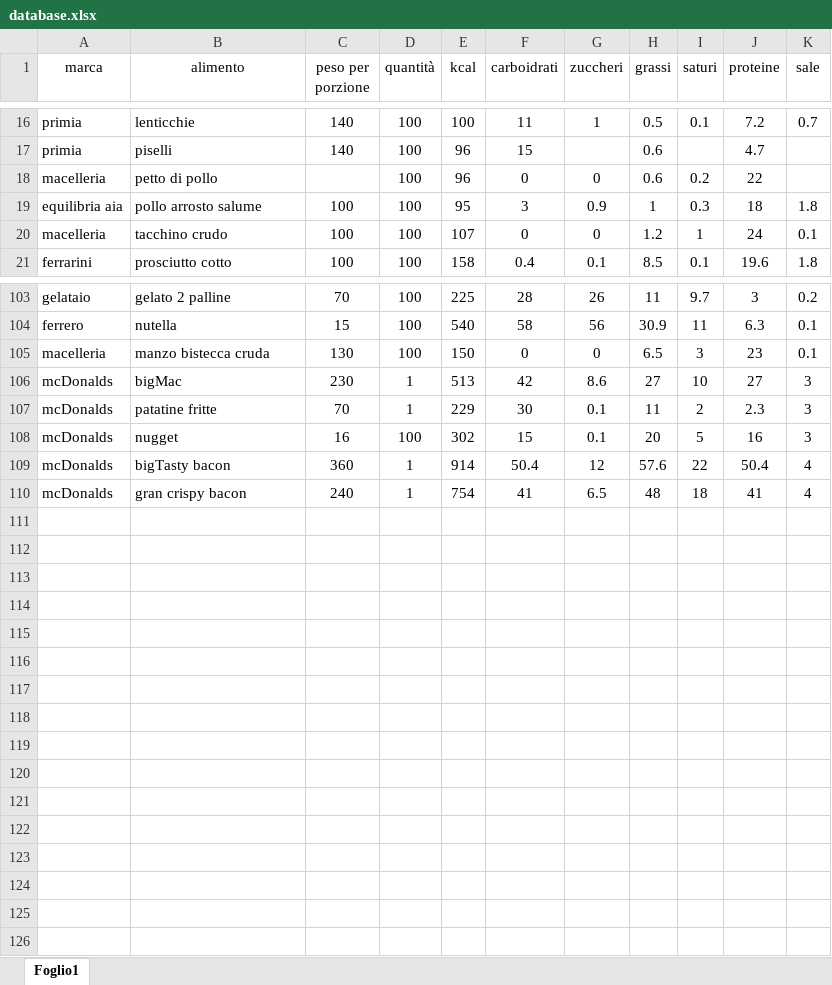
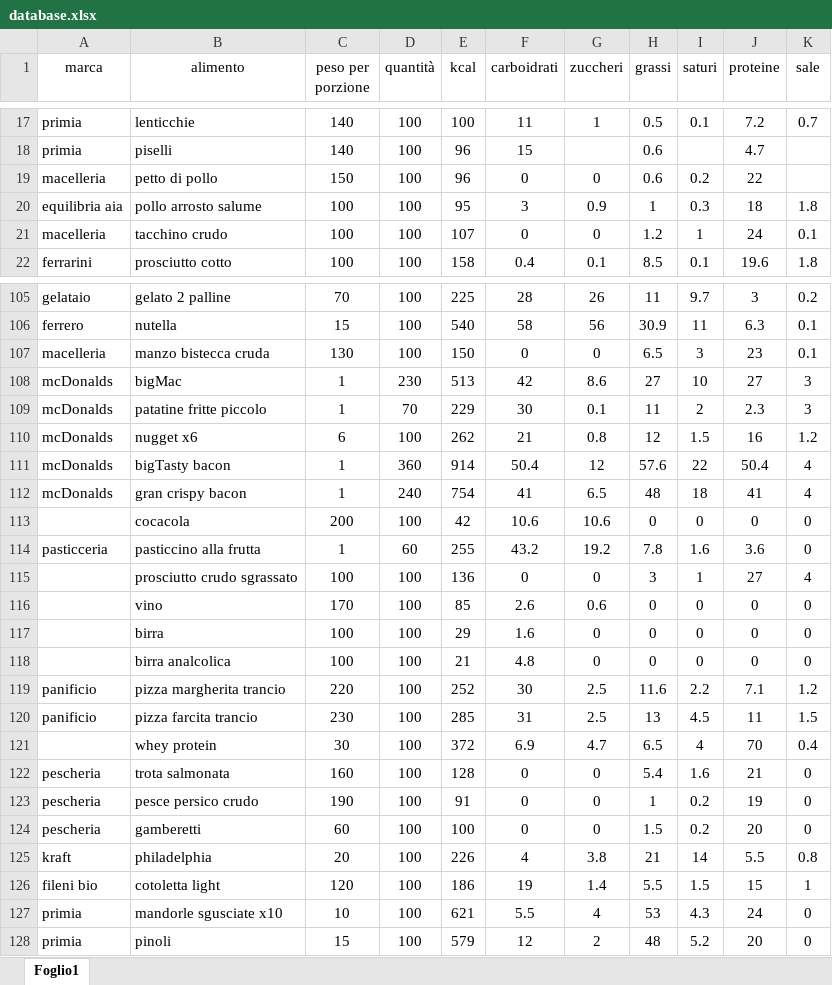
Before and after one commit to Luxipher82/nutritraker, an Excel workbook: database.xlsx, sheet Foglio1, drawn as a sheet; only a part is shown, gaps mark what is left out; values as stored, in another font and other column widths than the file's, no borders; removed rows and columns are numbered as before the commit, all else as after; the diff covers the shown part only; the diff names each change by its address in the sheet, - before the commit and + after, or states it on an @@ line.

Commit message:
Add files via upload

```diff
--- a/database.xlsx (sheet Foglio1)
+++ b/database.xlsx (sheet Foglio1)
-C19 (peso per porzione): (empty)
+C19 (peso per porzione): 150
-C108 (peso per porzione): 230
+C108 (peso per porzione): 1
-D108 (quantità): 1
+D108 (quantità): 230
-B109 (alimento): patatine fritte
+B109 (alimento): patatine fritte piccolo
-C109 (peso per porzione): 70
+C109 (peso per porzione): 1
-D109 (quantità): 1
+D109 (quantità): 70
-row 108: mcDonalds | nugget | 16 | 100 | 302 | 15 | 0.1 | 20 | 5 | 16 | 3
+row 110: mcDonalds | nugget x6 | 6 | 100 | 262 | 21 | 0.8 | 12 | 1.5 | 16 | 1.2
-C111 (peso per porzione): 360
+C111 (peso per porzione): 1
-D111 (quantità): 1
+D111 (quantità): 360
-C112 (peso per porzione): 240
+C112 (peso per porzione): 1
-D112 (quantità): 1
+D112 (quantità): 240
+row 113:  | cocacola | 200 | 100 | 42 | 10.6 | 10.6 | 0 | 0 | 0 | 0
+row 114: pasticceria | pasticcino alla frutta | 1 | 60 | 255 | 43.2 | 19.2 | 7.8 | 1.6 | 3.6 | 0
+row 115:  | prosciutto crudo sgrassato | 100 | 100 | 136 | 0 | 0 | 3 | 1 | 27 | 4
+row 116:  | vino | 170 | 100 | 85 | 2.6 | 0.6 | 0 | 0 | 0 | 0
+row 117:  | birra | 100 | 100 | 29 | 1.6 | 0 | 0 | 0 | 0 | 0
+row 118:  | birra analcolica | 100 | 100 | 21 | 4.8 | 0 | 0 | 0 | 0 | 0
+row 119: panificio | pizza margherita trancio | 220 | 100 | 252 | 30 | 2.5 | 11.6 | 2.2 | 7.1 | 1.2
+row 120: panificio | pizza farcita trancio | 230 | 100 | 285 | 31 | 2.5 | 13 | 4.5 | 11 | 1.5
+row 121:  | whey protein | 30 | 100 | 372 | 6.9 | 4.7 | 6.5 | 4 | 70 | 0.4
+row 122: pescheria | trota salmonata | 160 | 100 | 128 | 0 | 0 | 5.4 | 1.6 | 21 | 0
+row 123: pescheria | pesce persico crudo | 190 | 100 | 91 | 0 | 0 | 1 | 0.2 | 19 | 0
+row 124: pescheria | gamberetti | 60 | 100 | 100 | 0 | 0 | 1.5 | 0.2 | 20 | 0
+row 125: kraft | philadelphia | 20 | 100 | 226 | 4 | 3.8 | 21 | 14 | 5.5 | 0.8
+row 126: fileni bio | cotoletta light | 120 | 100 | 186 | 19 | 1.4 | 5.5 | 1.5 | 15 | 1
+row 127: primia | mandorle sgusciate x10 | 10 | 100 | 621 | 5.5 | 4 | 53 | 4.3 | 24 | 0
+row 128: primia | pinoli | 15 | 100 | 579 | 12 | 2 | 48 | 5.2 | 20 | 0
```
Also changed, not shown: 2 added rows and 101 edited cells elsewhere in this sheet.
